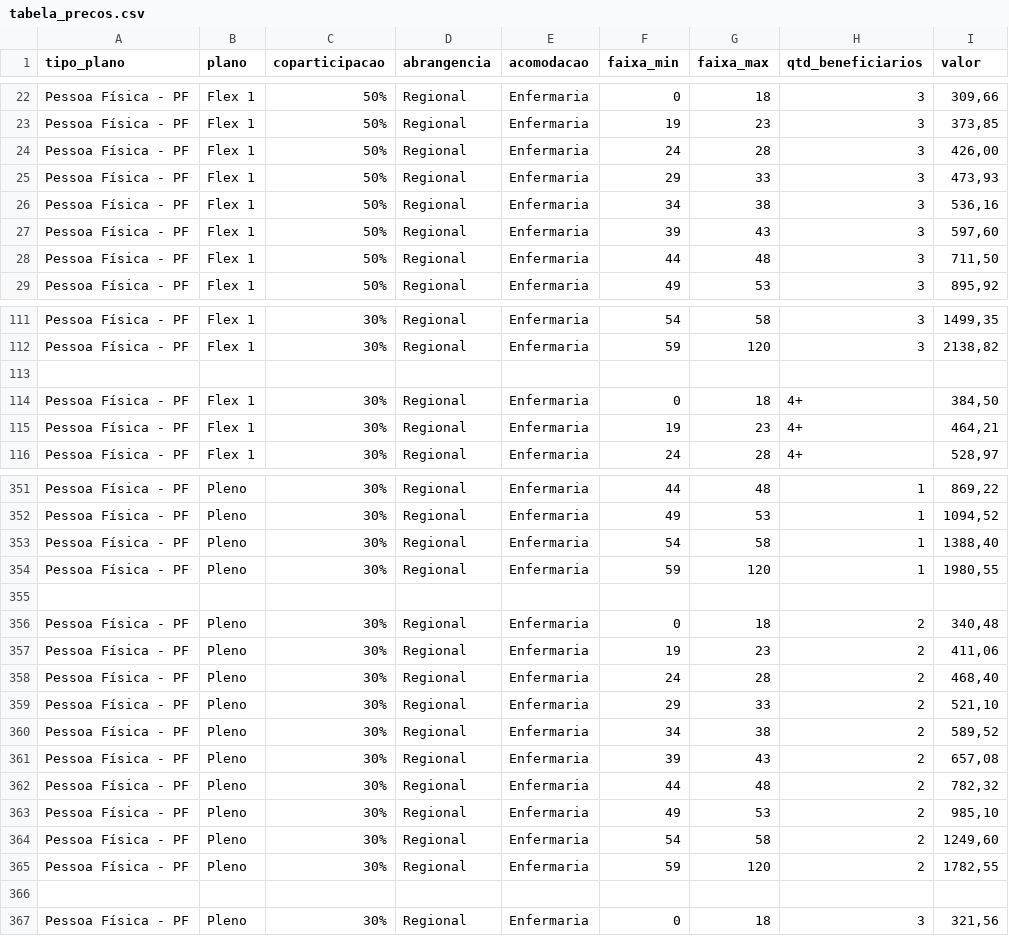
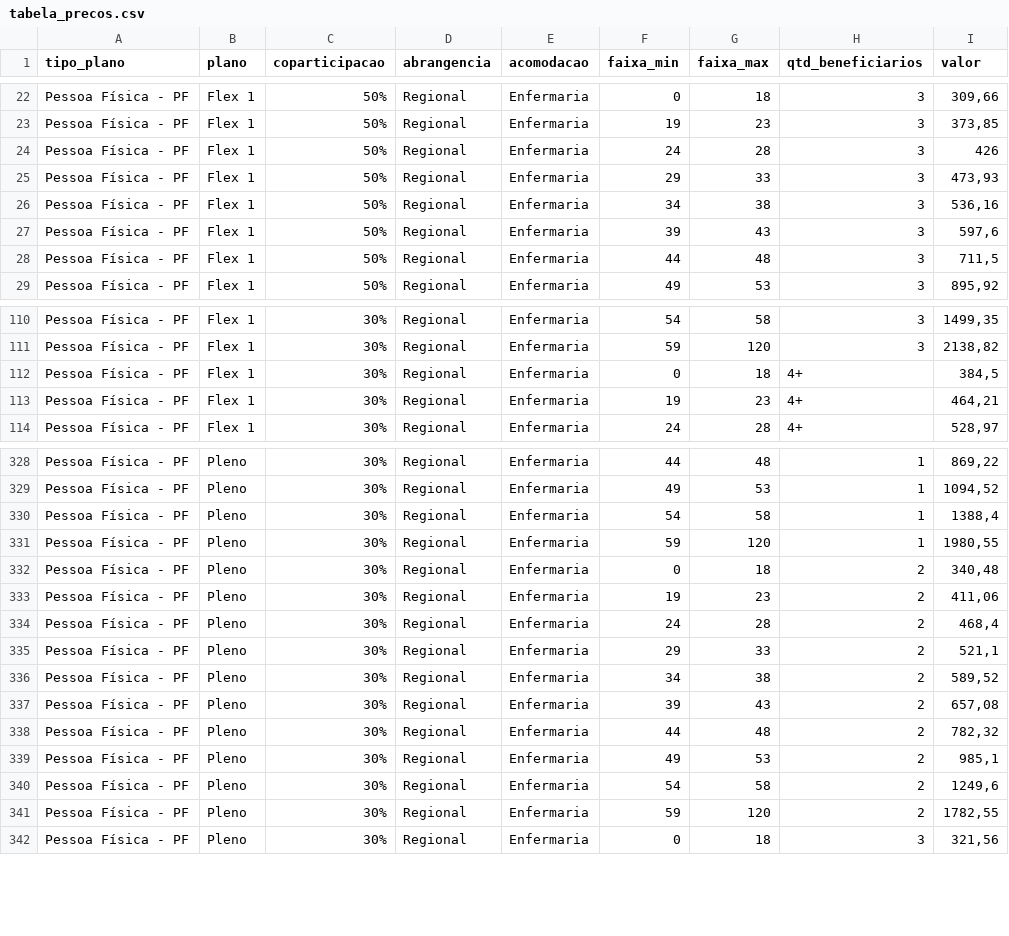
Before and after one commit to NeilCarvalho1965/cotacao-unimed, a CSV file: tabela_precos.csv, drawn as a sheet; only a part is shown, gaps mark what is left out; the diff covers the shown part only.

Commit message:
Add files via upload

```diff
--- a/tabela_precos.csv
+++ b/tabela_precos.csv
@@ -23,7 +23,7 @@ Pessoa Física - PF;Flex 1;50%;Regional;Enfermaria;0;18;3;309,66
 Pessoa Física - PF;Flex 1;50%;Regional;Enfermaria;19;23;3;373,85
-Pessoa Física - PF;Flex 1;50%;Regional;Enfermaria;24;28;3;426,00
+Pessoa Física - PF;Flex 1;50%;Regional;Enfermaria;24;28;3;426
 Pessoa Física - PF;Flex 1;50%;Regional;Enfermaria;29;33;3;473,93
 Pessoa Física - PF;Flex 1;50%;Regional;Enfermaria;34;38;3;536,16
-Pessoa Física - PF;Flex 1;50%;Regional;Enfermaria;39;43;3;597,60
-Pessoa Física - PF;Flex 1;50%;Regional;Enfermaria;44;48;3;711,50
+Pessoa Física - PF;Flex 1;50%;Regional;Enfermaria;39;43;3;597,6
+Pessoa Física - PF;Flex 1;50%;Regional;Enfermaria;44;48;3;711,5
 Pessoa Física - PF;Flex 1;50%;Regional;Enfermaria;49;53;3;895,92
@@ -112,4 +111,3 @@ Pessoa Física - PF;Flex 1;30%;Regional;Enfermaria;54;58;3;1499,35
 Pessoa Física - PF;Flex 1;30%;Regional;Enfermaria;59;120;3;2138,82
-;;;;;;;;
-Pessoa Física - PF;Flex 1;30%;Regional;Enfermaria;0;18;4+;384,50
+Pessoa Física - PF;Flex 1;30%;Regional;Enfermaria;0;18;4+;384,5
 Pessoa Física - PF;Flex 1;30%;Regional;Enfermaria;19;23;4+;464,21
@@ -352,9 +329,8 @@ Pessoa Física - PF;Pleno;30%;Regional;Enfermaria;44;48;1;869,22
 Pessoa Física - PF;Pleno;30%;Regional;Enfermaria;49;53;1;1094,52
-Pessoa Física - PF;Pleno;30%;Regional;Enfermaria;54;58;1;1388,40
+Pessoa Física - PF;Pleno;30%;Regional;Enfermaria;54;58;1;1388,4
 Pessoa Física - PF;Pleno;30%;Regional;Enfermaria;59;120;1;1980,55
-;;;;;;;;
 Pessoa Física - PF;Pleno;30%;Regional;Enfermaria;0;18;2;340,48
 Pessoa Física - PF;Pleno;30%;Regional;Enfermaria;19;23;2;411,06
-Pessoa Física - PF;Pleno;30%;Regional;Enfermaria;24;28;2;468,40
-Pessoa Física - PF;Pleno;30%;Regional;Enfermaria;29;33;2;521,10
+Pessoa Física - PF;Pleno;30%;Regional;Enfermaria;24;28;2;468,4
+Pessoa Física - PF;Pleno;30%;Regional;Enfermaria;29;33;2;521,1
 Pessoa Física - PF;Pleno;30%;Regional;Enfermaria;34;38;2;589,52
@@ -362,6 +338,5 @@ Pessoa Física - PF;Pleno;30%;Regional;Enfermaria;39;43;2;657,08
 Pessoa Física - PF;Pleno;30%;Regional;Enfermaria;44;48;2;782,32
-Pessoa Física - PF;Pleno;30%;Regional;Enfermaria;49;53;2;985,10
-Pessoa Física - PF;Pleno;30%;Regional;Enfermaria;54;58;2;1249,60
+Pessoa Física - PF;Pleno;30%;Regional;Enfermaria;49;53;2;985,1
+Pessoa Física - PF;Pleno;30%;Regional;Enfermaria;54;58;2;1249,6
 Pessoa Física - PF;Pleno;30%;Regional;Enfermaria;59;120;2;1782,55
-;;;;;;;;
 Pessoa Física - PF;Pleno;30%;Regional;Enfermaria;0;18;3;321,56
```
Also changed, not shown: 79 removed rows and 38 edited cells elsewhere in this file.
